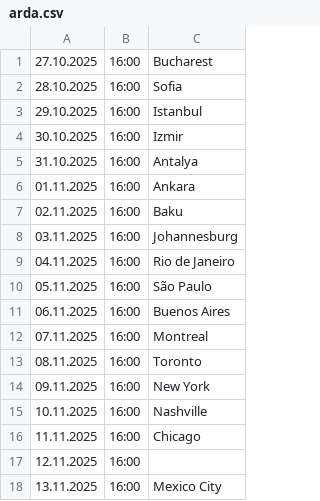
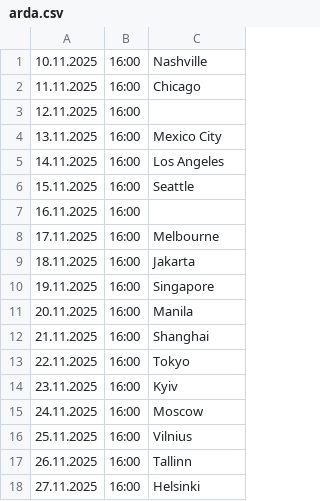
Before and after one commit to cmrdnz/arda, a CSV file: arda.csv, drawn as a sheet; only a part is shown; the shorter side is filled out with more unchanged rows; the diff names each change by its address in the sheet, - before the commit and + after, or states it on an @@ line.

Commit message:
Update arda.csv

```diff
--- a/arda.csv
+++ b/arda.csv
-row 1: 27.10.2025 | 16:00 | Bucharest
-row 2: 28.10.2025 | 16:00 | Sofia
-row 3: 29.10.2025 | 16:00 | Istanbul
-row 4: 30.10.2025 | 16:00 | Izmir
-row 5: 31.10.2025 | 16:00 | Antalya
-row 6: 01.11.2025 | 16:00 | Ankara
-row 7: 02.11.2025 | 16:00 | Baku
-row 8: 03.11.2025 | 16:00 | Johannesburg
-row 9: 04.11.2025 | 16:00 | Rio de Janeiro
-row 10: 05.11.2025 | 16:00 | São Paulo
-row 11: 06.11.2025 | 16:00 | Buenos Aires
-row 12: 07.11.2025 | 16:00 | Montreal
-row 13: 08.11.2025 | 16:00 | Toronto
-row 14: 09.11.2025 | 16:00 | New York
```
